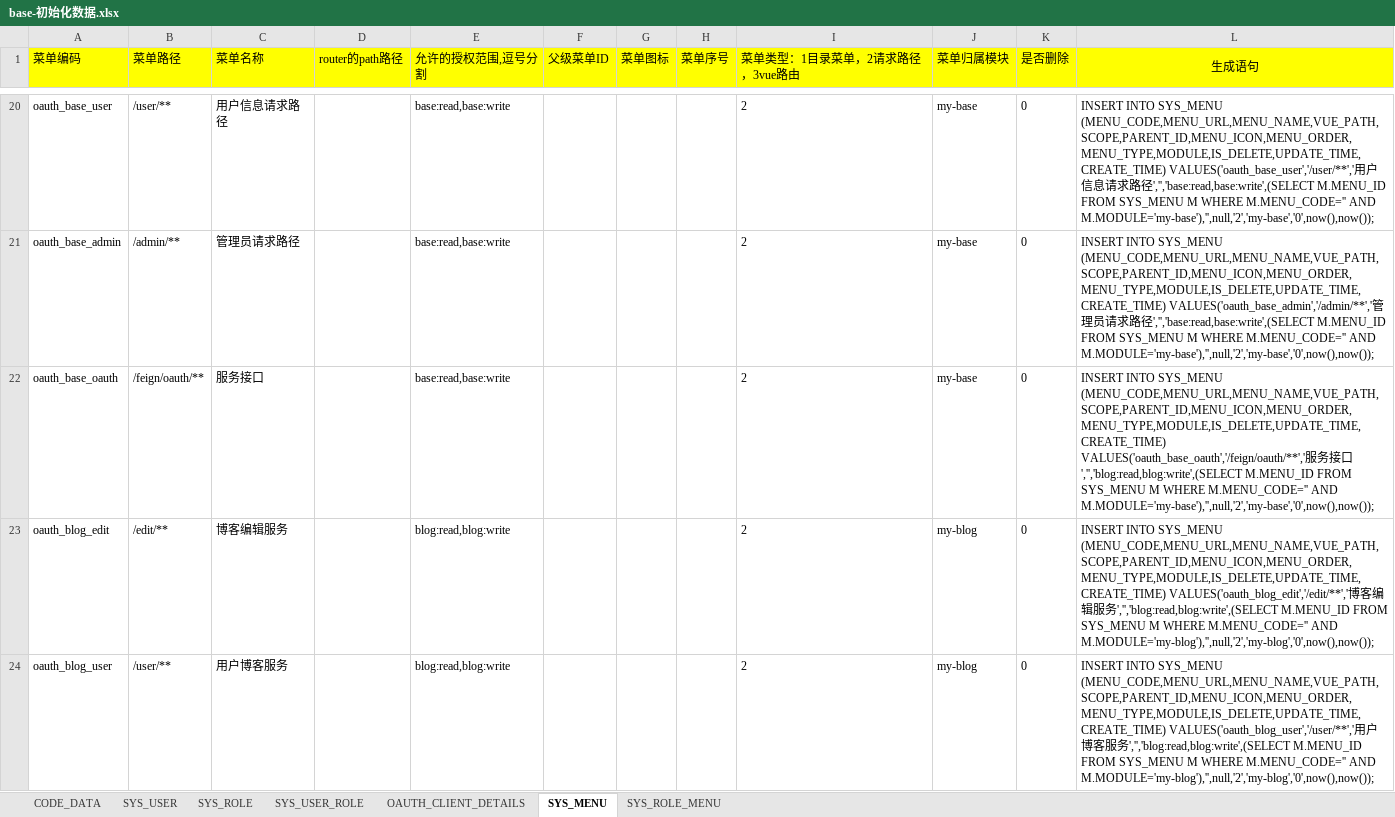
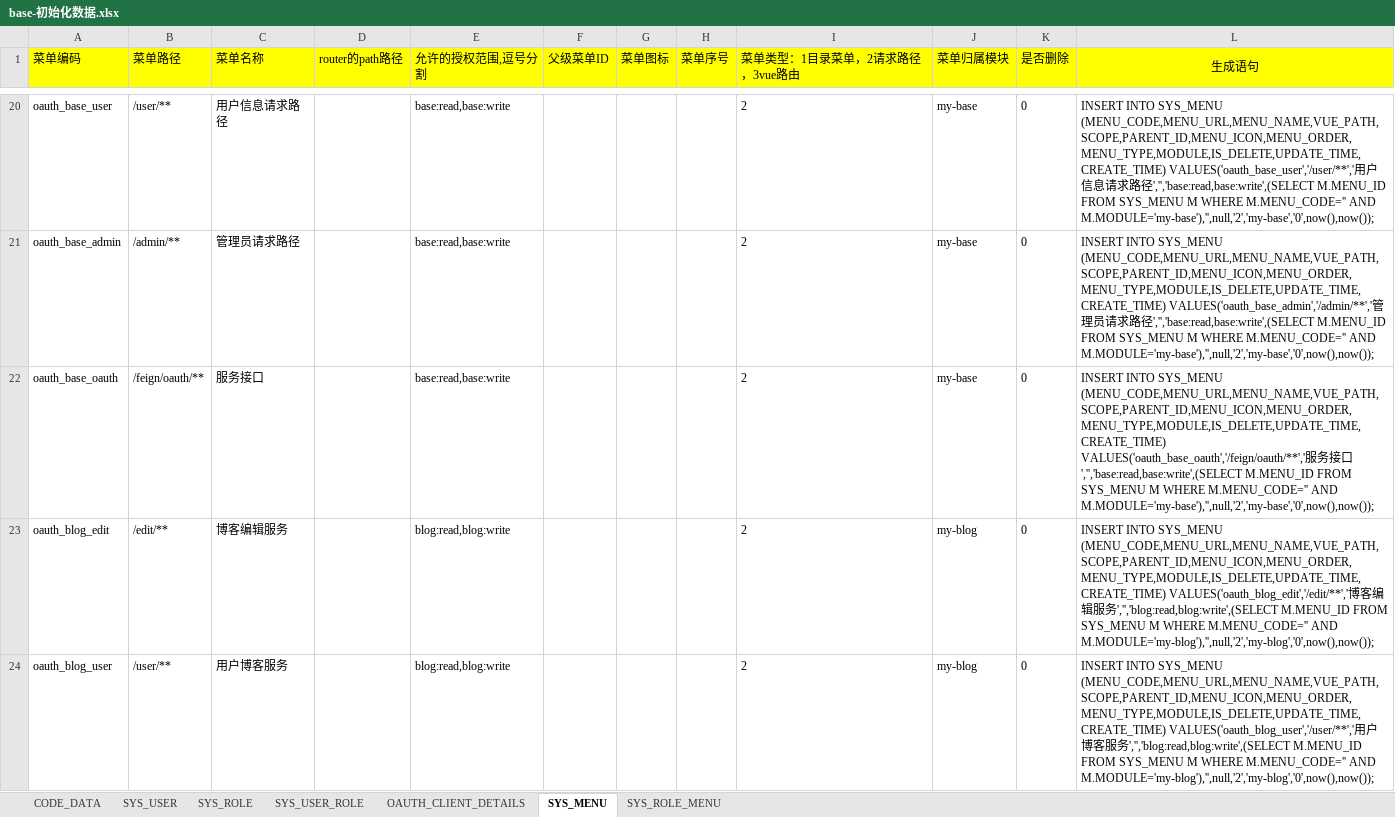
Before and after one commit to wenzdaywww/my-blog, an Excel workbook: base/files/base-初始化数据.xlsx, sheet SYS_MENU, drawn as a sheet; only a part is shown, gaps mark what is left out; values as stored, in another font and other column widths than the file's, no borders; the diff covers the shown part only; the diff names each change by its address in the sheet, - before the commit and + after, or states it on an @@ line.

```diff
--- a/base/files/base-初始化数据.xlsx (sheet SYS_MENU)
+++ b/base/files/base-初始化数据.xlsx (sheet SYS_MENU)
-L22 (生成语句): …接口','','blog:read,blog:write',(SELECT M.MENU_ID FROM…
+L22 (生成语句): …接口','','base:read,base:write',(SELECT M.MENU_ID FROM…
```
Also changed, not shown: 4 added rows and 1 edited cell elsewhere in this sheet, sheet SYS_ROLE_MENU, formulas that keep their value, 4 other files.
